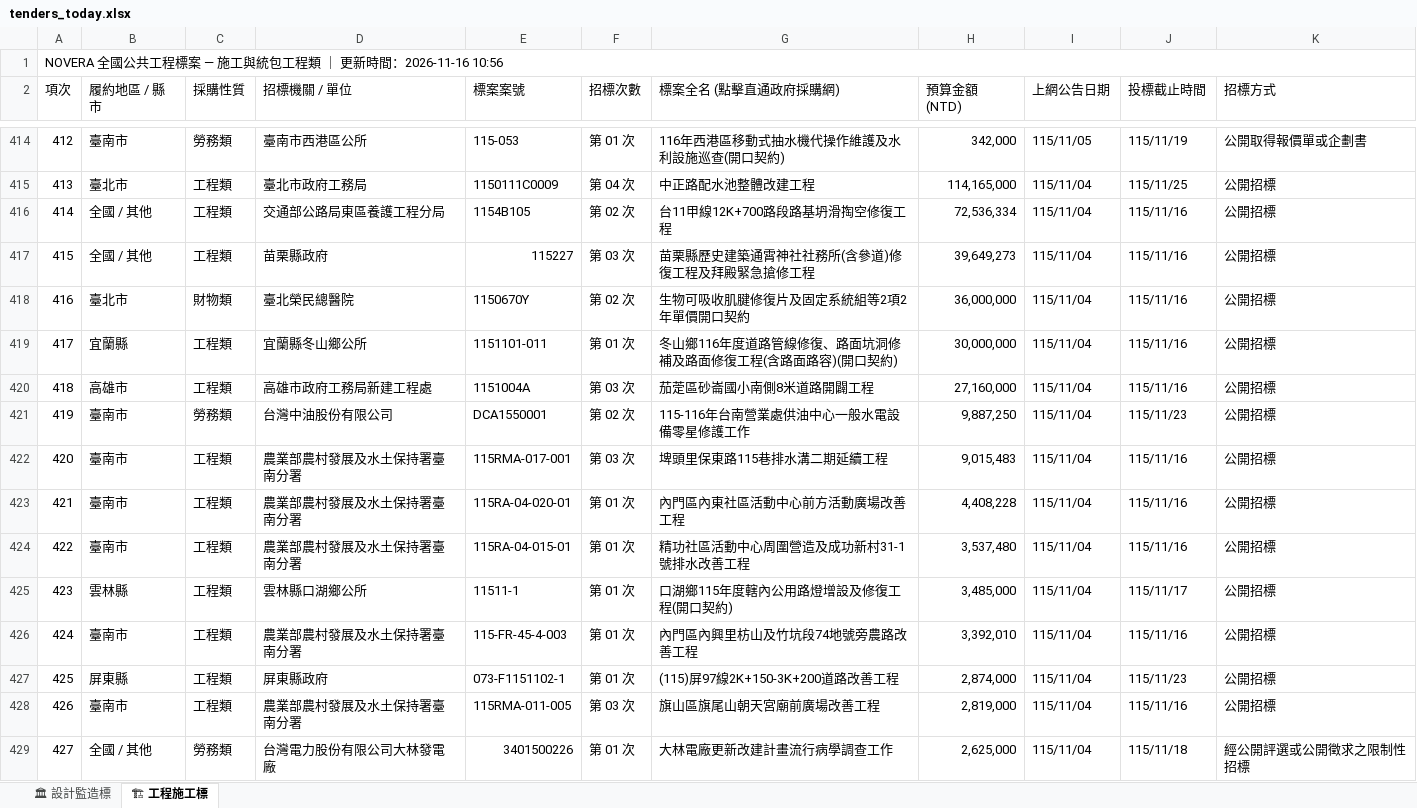
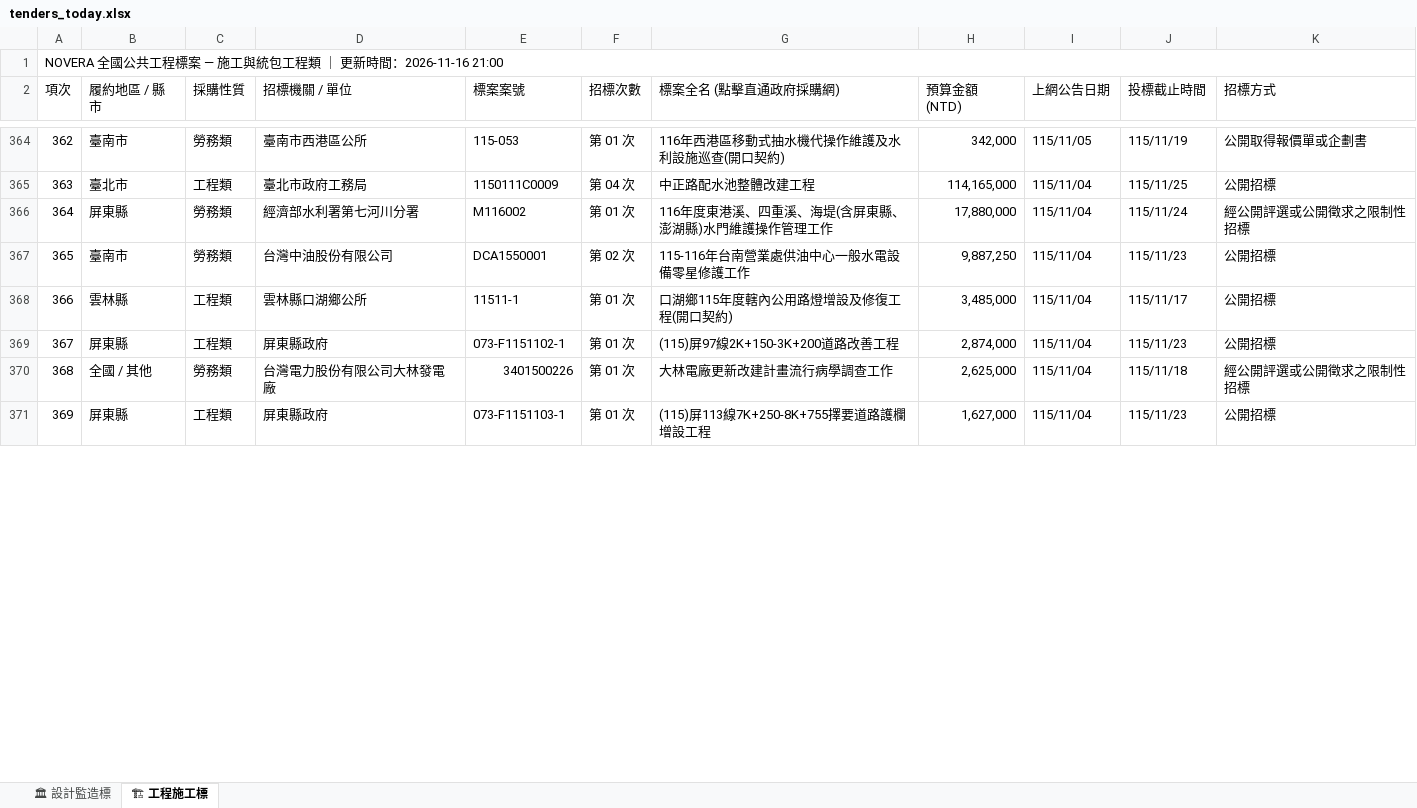
Before and after one commit to gardenai0222-a11y/gardenai0222-a11y.github.io, an Excel workbook: tenders_today.xlsx, sheet 🏗 工程施工標, drawn as a sheet; only a part is shown, gaps mark what is left out; the shorter side is filled out with more unchanged rows; values as stored, in another font and other column widths than the file's, no cell formats; removed rows and columns are numbered as before the commit, all else as after; the diff covers the shown part only; the diff names each change by its address in the sheet, - before the commit and + after, or states it on an @@ line.

```diff
--- a/tenders_today.xlsx (sheet 🏗 工程施工標)
+++ b/tenders_today.xlsx (sheet 🏗 工程施工標)
@@ column A (項次) renumbered between rows 1 and 390 @@
-row 416: 414 | 全國 / 其他 | 工程類 | 交通部公路局東區養護工程分局 | 1154B105 | 第 02 次 | 台11甲線12K+700路段路基坍滑掏空修復工程 | 72,536,334 | 115/11/04 | 115/11/16 | 公開招標
-row 417: 415 | 全國 / 其他 | 工程類 | 苗栗縣政府 | 115227 | 第 03 次 | 苗栗縣歷史建築通霄神社社務所(含參道)修復工程及拜殿緊急搶修工程 | 39,649,273 | 115/11/04 | 115/11/16 | 公開招標
-row 418: 416 | 臺北市 | 財物類 | 臺北榮民總醫院 | 1150670Y | 第 02 次 | 生物可吸收肌腱修復片及固定系統組等2項2年單價開口契約 | 36,000,000 | 115/11/04 | 115/11/16 | 公開招標
-row 419: 417 | 宜蘭縣 | 工程類 | 宜蘭縣冬山鄉公所 | 1151101-011 | 第 01 次 | 冬山鄉116年度道路管線修復、路面坑洞修補及路面修復工程(含路面路容)(開口契約) | 30,000,000 | 115/11/04 | 115/11/16 | 公開招標
-row 420: 418 | 高雄市 | 工程類 | 高雄市政府工務局新建工程處 | 1151004A | 第 03 次 | 茄萣區砂崙國小南側8米道路開闢工程 | 27,160,000 | 115/11/04 | 115/11/16 | 公開招標
+row 366: 364 | 屏東縣 | 勞務類 | 經濟部水利署第七河川分署 | M116002 | 第 01 次 | 116年度東港溪、四重溪、海堤(含屏東縣、澎湖縣)水門維護操作管理工作 | 17,880,000 | 115/11/04 | 115/11/24 | 經公開評選或公開徵求之限制性招標
-row 422: 420 | 臺南市 | 工程類 | 農業部農村發展及水土保持署臺南分署 | 115RMA-017-001 | 第 03 次 | 埤頭⾥保東路115巷排水溝二期延續工程 | 9,015,483 | 115/11/04 | 115/11/16 | 公開招標
-row 423: 421 | 臺南市 | 工程類 | 農業部農村發展及水土保持署臺南分署 | 115RA-04-020-01 | 第 01 次 | 內⾨區內東社區活動中⼼前⽅活動廣場改善⼯程 | 4,408,228 | 115/11/04 | 115/11/16 | 公開招標
-row 424: 422 | 臺南市 | 工程類 | 農業部農村發展及水土保持署臺南分署 | 115RA-04-015-01 | 第 01 次 | 精功社區活動中⼼周圍營造及成功新村31-1號排⽔改善⼯程 | 3,537,480 | 115/11/04 | 115/11/16 | 公開招標
-row 426: 424 | 臺南市 | 工程類 | 農業部農村發展及水土保持署臺南分署 | 115-FR-45-4-003 | 第 01 次 | 內門區內興里枋山及竹坑段74地號旁農路改善工程 | 3,392,010 | 115/11/04 | 115/11/16 | 公開招標
-row 428: 426 | 臺南市 | 工程類 | 農業部農村發展及水土保持署臺南分署 | 115RMA-011-005 | 第 03 次 | 旗山區旗尾山朝天宮廟前廣場改善工程 | 2,819,000 | 115/11/04 | 115/11/16 | 公開招標
```
Also changed, not shown: 34 added rows, 96 removed rows and 1 edited cell elsewhere in this sheet, sheet 🏛 設計監造標, cell formats, 今日政府電子採購網.xlsx, 2 other files.
